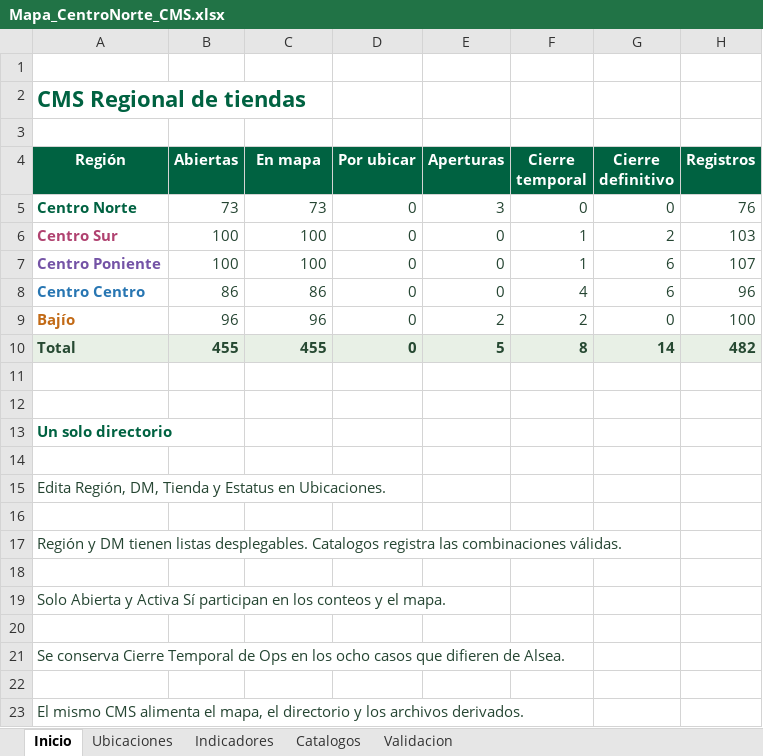
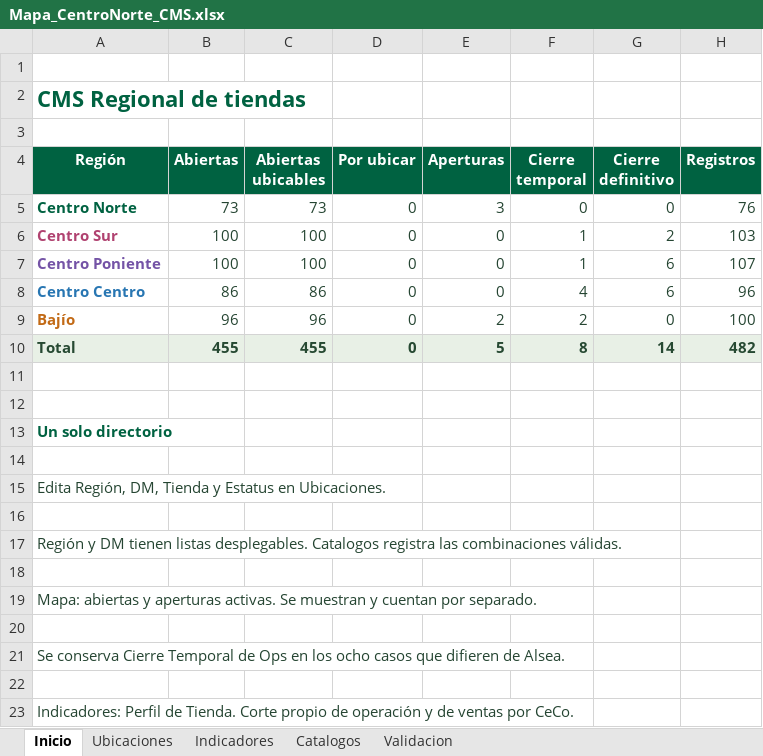
Before and after one commit to sbx-mex/Mapa_CentroNorte, an Excel workbook: cms/Mapa_CentroNorte_CMS.xlsx, sheet Inicio, drawn as a sheet; values as stored, in another font and other column widths than the file's, no borders; the diff names each change by its address in the sheet, - before the commit and + after, or states it on an @@ line.

Commit message:
Integra CMS e indicadores de septiembre con sus datos derivados

```diff
--- a/cms/Mapa_CentroNorte_CMS.xlsx (sheet Inicio)
+++ b/cms/Mapa_CentroNorte_CMS.xlsx (sheet Inicio)
-C4: En mapa
+C4: Abiertas ubicables
-A19 (Región): Solo Abierta y Activa Sí participan en los conteos y el mapa.
+A19 (Región): Mapa: abiertas y aperturas activas. Se muestran y cuentan por separado.
-A23 (Región): El mismo CMS alimenta el mapa, el directorio y los archivos derivados.
+A23 (Región): Indicadores: Perfil de Tienda. Corte propio de operación y de ventas por CeCo.
```
Also changed, not shown: sheet Indicadores, sheet Catalogos, sheet Validacion, sheet Ubicaciones, formulas that keep their value, 8 other files.
